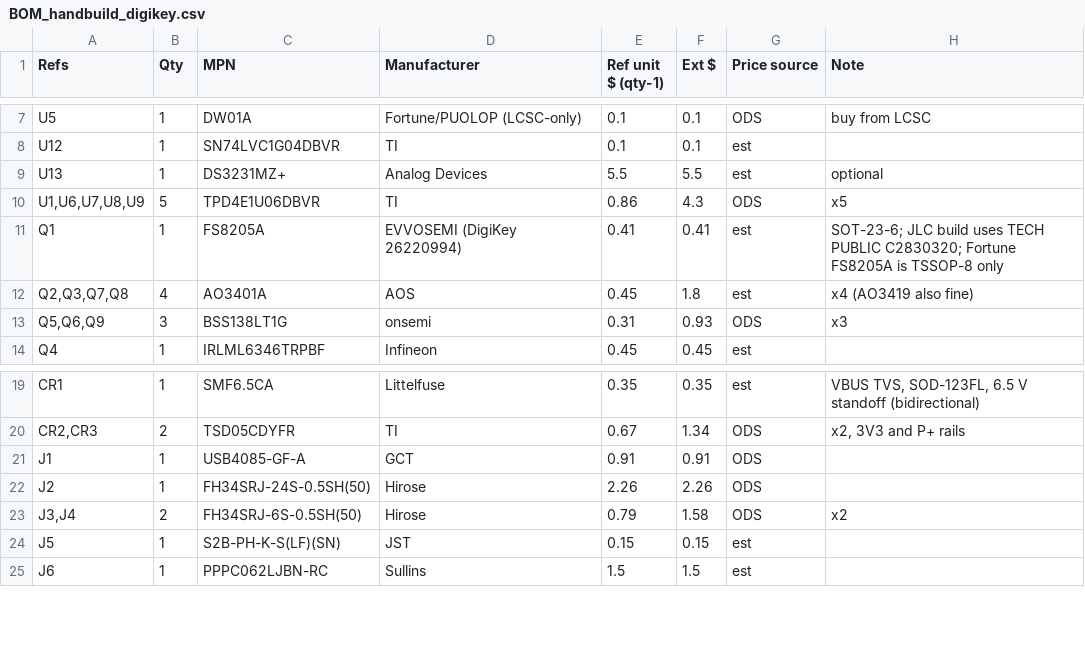
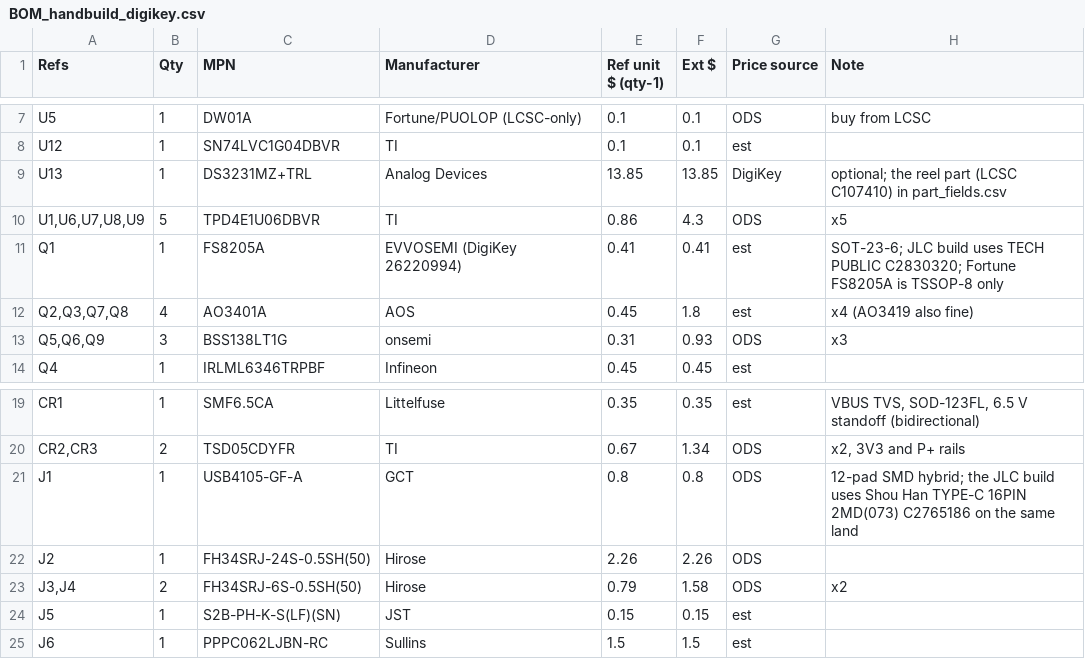
Before and after one commit to iandchasse/silkscreen-pcb, a CSV file: fabrication/BOM_handbuild_digikey.csv, drawn as a sheet; only a part is shown, gaps mark what is left out.

```diff
--- a/fabrication/BOM_handbuild_digikey.csv
+++ b/fabrication/BOM_handbuild_digikey.csv
@@ -8,3 +8,3 @@ U5,1,DW01A,Fortune/PUOLOP (LCSC-only),0.1,0.1,ODS,buy from LCSC
 U12,1,SN74LVC1G04DBVR,TI,0.1,0.1,est,
-U13,1,DS3231MZ+,Analog Devices,5.5,5.5,est,optional
+U13,1,DS3231MZ+TRL,Analog Devices,13.85,13.85,DigiKey,optional; the reel part (LCSC C107410) in part_fields.csv
 "U1,U6,U7,U8,U9",5,TPD4E1U06DBVR,TI,0.86,4.3,ODS,x5
@@ -20,3 +20,3 @@ CR1,1,SMF6.5CA,Littelfuse,0.35,0.35,est,"VBUS TVS, SOD-123FL, 6.5 V standoff (bi
 "CR2,CR3",2,TSD05CDYFR,TI,0.67,1.34,ODS,"x2, 3V3 and P+ rails"
-J1,1,USB4085-GF-A,GCT,0.91,0.91,ODS,
+J1,1,USB4105-GF-A,GCT,0.8,0.8,ODS,"12-pad SMD hybrid; the JLC build uses Shou Han TYPE-C 16PIN 2MD(073) C2765186 on the same land"
 J2,1,FH34SRJ-24S-0.5SH(50),Hirose,2.26,2.26,ODS,
```
Also changed, not shown: fabrication/part_fields.csv, production/other_fabs/pcbway_bom.csv, 45 other files.
